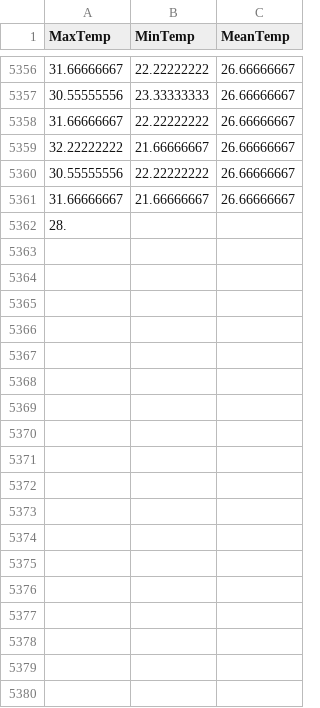
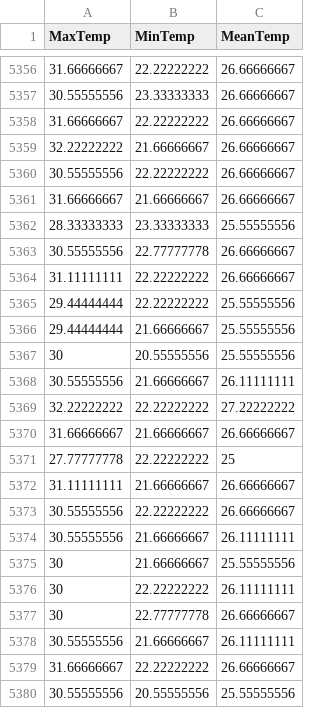
Before and after one commit to KAEVO/GolangMachineLearning, a CSV file: datasets/the_WWT_weather_10k_dataset.csv, drawn as a sheet; only a part is shown, gaps mark what is left out; removed rows and columns are numbered as before the commit, all else as after; the diff covers the shown part only; the diff names each change by its address in the sheet, - before the commit and + after, or states it on an @@ line.

Commit message:
push JabbR(ym)-S2 to remote:repo branch:master comment: push_jabbr_to_github_nohook

```diff
--- a/datasets/the_WWT_weather_10k_dataset.csv
+++ b/datasets/the_WWT_weather_10k_dataset.csv
-row 5362: 28.
+row 5362: 28.33333333 | 23.33333333 | 25.55555556
+row 5363: 30.55555556 | 22.77777778 | 26.66666667
+row 5364: 31.11111111 | 22.22222222 | 26.66666667
+row 5365: 29.44444444 | 22.22222222 | 25.55555556
+row 5366: 29.44444444 | 21.66666667 | 25.55555556
+row 5367: 30 | 20.55555556 | 25.55555556
+row 5368: 30.55555556 | 21.66666667 | 26.11111111
+row 5369: 32.22222222 | 22.22222222 | 27.22222222
+row 5370: 31.66666667 | 21.66666667 | 26.66666667
+row 5371: 27.77777778 | 22.22222222 | 25
+row 5372: 31.11111111 | 21.66666667 | 26.66666667
+row 5373: 30.55555556 | 22.22222222 | 26.66666667
+row 5374: 30.55555556 | 21.66666667 | 26.11111111
+row 5375: 30 | 21.66666667 | 25.55555556
+row 5376: 30 | 22.22222222 | 26.11111111
+row 5377: 30 | 22.77777778 | 26.66666667
+row 5378: 30.55555556 | 21.66666667 | 26.11111111
+row 5379: 31.66666667 | 22.22222222 | 26.66666667
+row 5380: 30.55555556 | 20.55555556 | 25.55555556
```
Also changed, not shown: 23 added rows elsewhere in this file.
